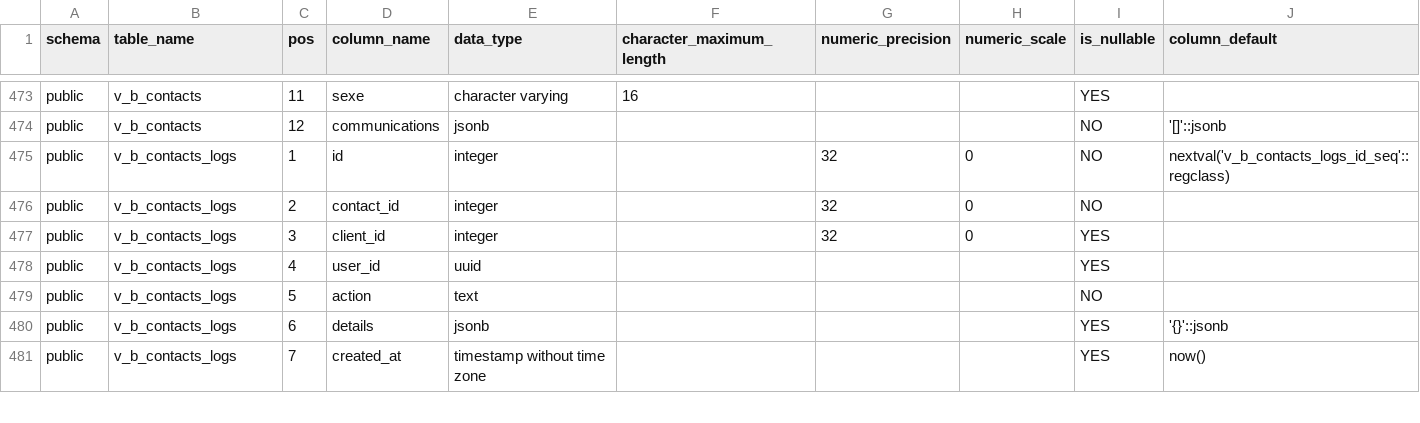
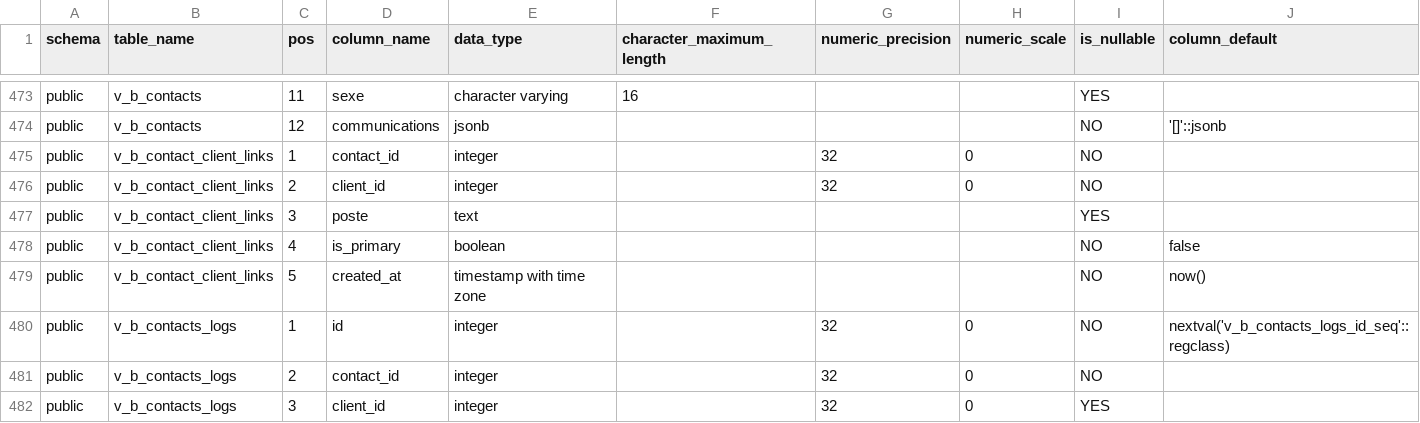
Before and after one commit to veritas-msp/veritas, a CSV file: veritas/backend/schema/schema_export.csv, drawn as a sheet; only a part is shown, gaps mark what is left out; the shorter side is filled out with more unchanged rows.

```diff
--- a/veritas/backend/schema/schema_export.csv
+++ b/veritas/backend/schema/schema_export.csv
@@ -474,2 +474,7 @@
 "public","v_b_contacts","12","communications","jsonb","","","","NO","'[]'::jsonb"
+"public","v_b_contact_client_links","1","contact_id","integer","","32","0","NO",""
+"public","v_b_contact_client_links","2","client_id","integer","","32","0","NO",""
+"public","v_b_contact_client_links","3","poste","text","","","","YES",""
+"public","v_b_contact_client_links","4","is_primary","boolean","","","","NO","false"
+"public","v_b_contact_client_links","5","created_at","timestamp with time zone","","","","NO","now()"
 "public","v_b_contacts_logs","1","id","integer","","32","0","NO","nextval('v_b_contacts_logs_id_seq'::regclass)"
```
Also changed, not shown: 40 other files.
